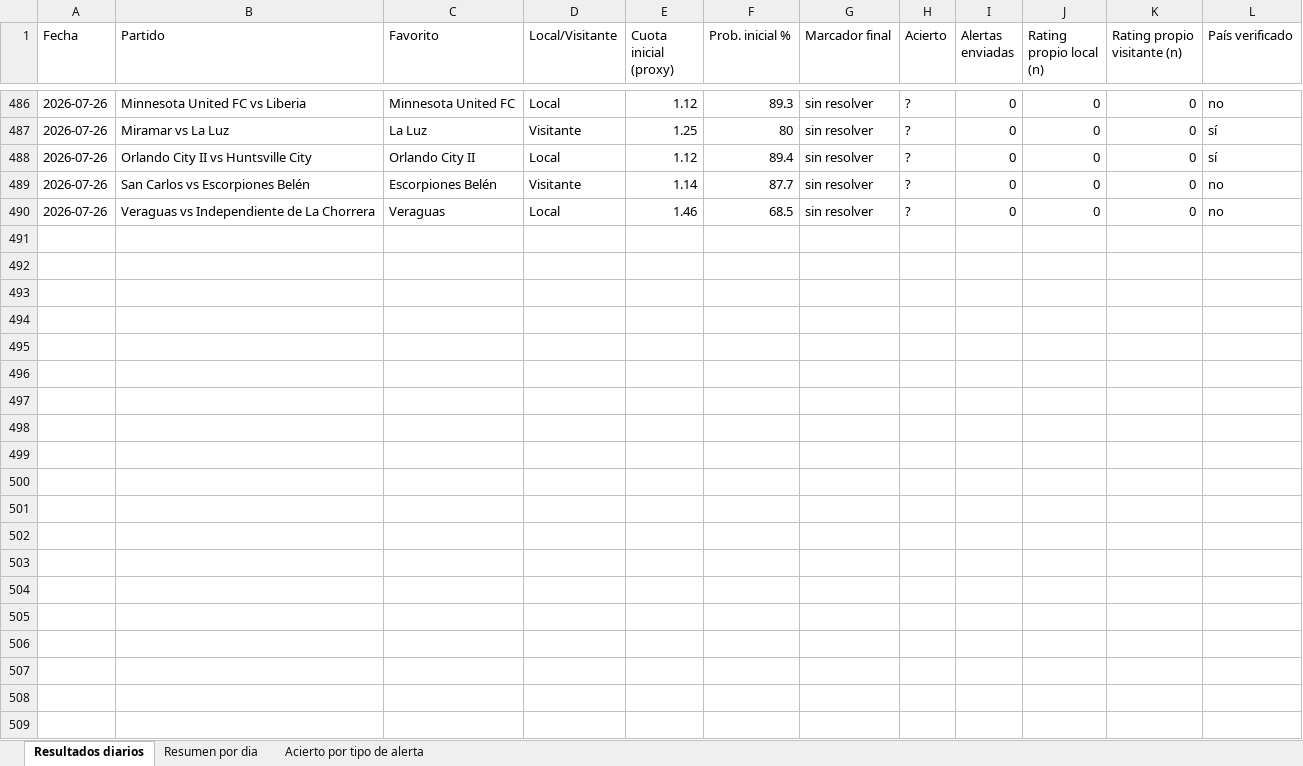
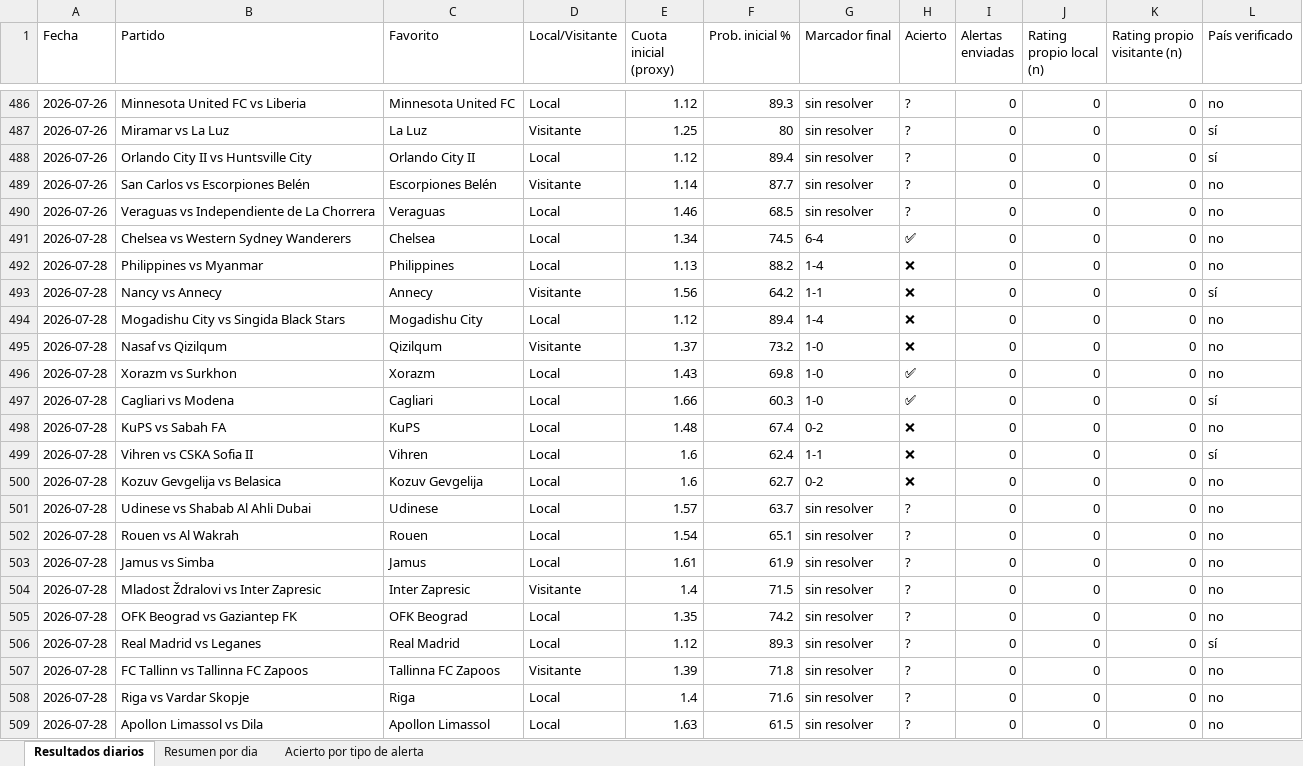
Before and after one commit to erikolivo/flow-elo, an Excel workbook: data/estadisticas.xlsx, sheet Resultados diarios, drawn as a sheet; only a part is shown, gaps mark what is left out; values as stored, in another font and other column widths than the file's, no borders; the diff covers the shown part only; the diff names each change by its address in the sheet, - before the commit and + after, or states it on an @@ line.

```diff
--- a/data/estadisticas.xlsx (sheet Resultados diarios)
+++ b/data/estadisticas.xlsx (sheet Resultados diarios)
+row 491: 2026-07-28 | Chelsea vs Western Sydney Wanderers | Chelsea | Local | 1.34 | 74.5 | 6-4 | ✅ | 0 | 0 | 0 | no
+row 492: 2026-07-28 | Philippines vs Myanmar | Philippines | Local | 1.13 | 88.2 | 1-4 | ❌ | 0 | 0 | 0 | no
+row 493: 2026-07-28 | Nancy vs Annecy | Annecy | Visitante | 1.56 | 64.2 | 1-1 | ❌ | 0 | 0 | 0 | sí
+row 494: 2026-07-28 | Mogadishu City vs Singida Black Stars | Mogadishu City | Local | 1.12 | 89.4 | 1-4 | ❌ | 0 | 0 | 0 | no
+row 495: 2026-07-28 | Nasaf vs Qizilqum | Qizilqum | Visitante | 1.37 | 73.2 | 1-0 | ❌ | 0 | 0 | 0 | no
+row 496: 2026-07-28 | Xorazm vs Surkhon | Xorazm | Local | 1.43 | 69.8 | 1-0 | ✅ | 0 | 0 | 0 | no
+row 497: 2026-07-28 | Cagliari vs Modena | Cagliari | Local | 1.66 | 60.3 | 1-0 | ✅ | 0 | 0 | 0 | sí
+row 498: 2026-07-28 | KuPS vs Sabah FA | KuPS | Local | 1.48 | 67.4 | 0-2 | ❌ | 0 | 0 | 0 | no
+row 499: 2026-07-28 | Vihren vs CSKA Sofia II | Vihren | Local | 1.6 | 62.4 | 1-1 | ❌ | 0 | 0 | 0 | sí
+row 500: 2026-07-28 | Kozuv Gevgelija vs Belasica | Kozuv Gevgelija | Local | 1.6 | 62.7 | 0-2 | ❌ | 0 | 0 | 0 | no
+row 501: 2026-07-28 | Udinese vs Shabab Al Ahli Dubai | Udinese | Local | 1.57 | 63.7 | sin resolver | ? | 0 | 0 | 0 | no
+row 502: 2026-07-28 | Rouen vs Al Wakrah | Rouen | Local | 1.54 | 65.1 | sin resolver | ? | 0 | 0 | 0 | no
+row 503: 2026-07-28 | Jamus vs Simba | Jamus | Local | 1.61 | 61.9 | sin resolver | ? | 0 | 0 | 0 | no
+row 504: 2026-07-28 | Mladost Ždralovi vs Inter Zapresic | Inter Zapresic | Visitante | 1.4 | 71.5 | sin resolver | ? | 0 | 0 | 0 | no
+row 505: 2026-07-28 | OFK Beograd vs Gaziantep FK | OFK Beograd | Local | 1.35 | 74.2 | sin resolver | ? | 0 | 0 | 0 | no
+row 506: 2026-07-28 | Real Madrid vs Leganes | Real Madrid | Local | 1.12 | 89.3 | sin resolver | ? | 0 | 0 | 0 | sí
+row 507: 2026-07-28 | FC Tallinn vs Tallinna FC Zapoos | Tallinna FC Zapoos | Visitante | 1.39 | 71.8 | sin resolver | ? | 0 | 0 | 0 | no
+row 508: 2026-07-28 | Riga vs Vardar Skopje | Riga | Local | 1.4 | 71.6 | sin resolver | ? | 0 | 0 | 0 | no
+row 509: 2026-07-28 | Apollon Limassol vs Dila | Apollon Limassol | Local | 1.63 | 61.5 | sin resolver | ? | 0 | 0 | 0 | no
```
Also changed, not shown: 38 added rows elsewhere in this sheet, sheet Resumen por dia, 4 other files.
